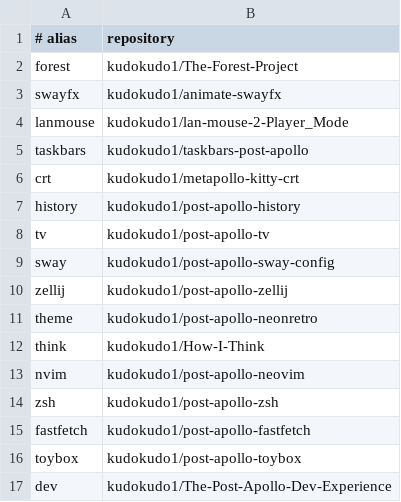
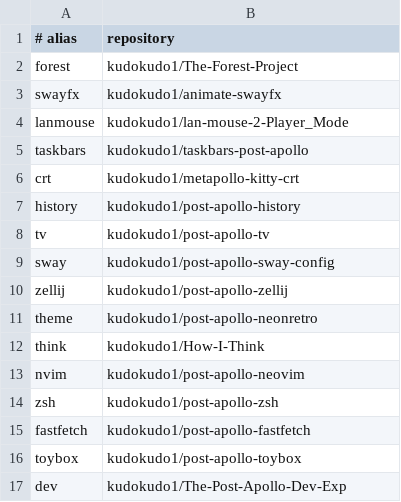
Before and after one commit to kudokudo1/The-Post-Apollo-Dev-Exp, a TSV file: config/repos.tsv, drawn as a sheet.

Commit message:
Point dev alias at canonical Dev Exp repository

```diff
--- a/config/repos.tsv
+++ b/config/repos.tsv
@@ -16,2 +16,2 @@ fastfetch	kudokudo1/post-apollo-fastfetch
 toybox	kudokudo1/post-apollo-toybox
-dev	kudokudo1/The-Post-Apollo-Dev-Experience
+dev	kudokudo1/The-Post-Apollo-Dev-Exp
```
